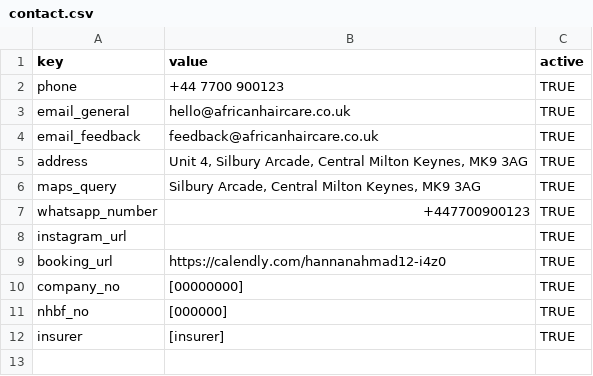
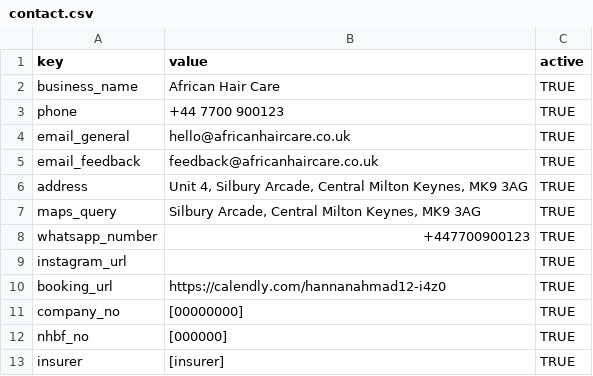
Before and after one commit to hannangit/haircare, a CSV file: seed/contact.csv, drawn as a sheet; the diff names each change by its address in the sheet, - before the commit and + after, or states it on an @@ line.

```diff
--- a/seed/contact.csv
+++ b/seed/contact.csv
+row 2: business_name | African Hair Care | TRUE
```
Also changed, not shown: seed/settings.csv, 19 other files.
